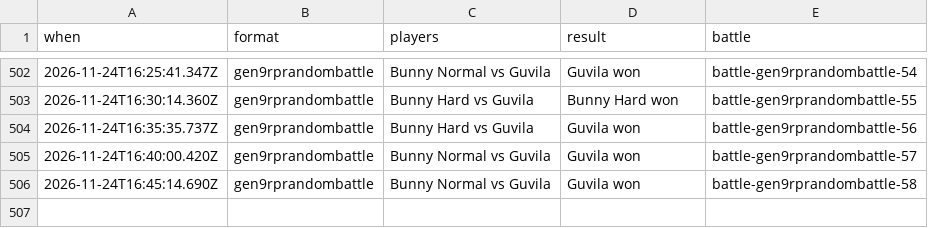
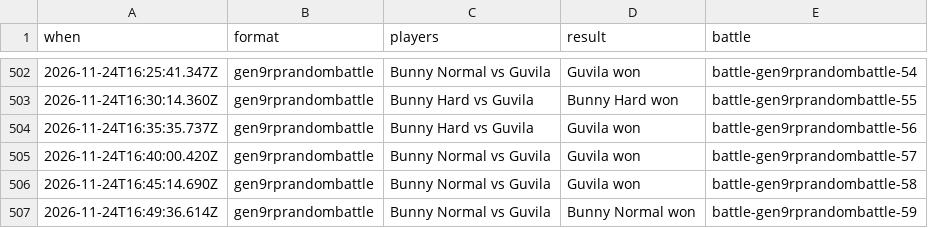
Before and after one commit to Proudkiller0015/velvet-bunny-showdown, a TSV file: data/battle-log/2026-11.tsv, drawn as a sheet; only a part is shown, gaps mark what is left out; the diff names each change by its address in the sheet, - before the commit and + after, or states it on an @@ line.

Commit message:
Battle log: 1 battle [skip render]

```diff
--- a/data/battle-log/2026-11.tsv
+++ b/data/battle-log/2026-11.tsv
+row 507: 2026-11-24T16:49:36.614Z | gen9rprandombattle | Bunny Normal vs Guvila | Bunny Normal won | battle-gen9rprandombattle-59
```
